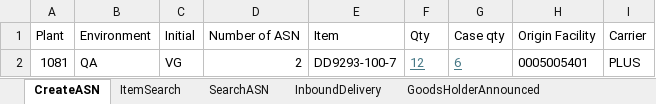
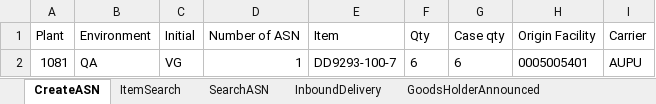
Before and after one commit to Vino0585/Nike, an Excel workbook: J30/Input_files/WorkSheet.xlsx, sheet CreateASN, drawn as a sheet; values as stored, in another font and other column widths than the file's, no borders; the diff names each change by its address in the sheet, - before the commit and + after, or states it on an @@ line.

```diff
--- a/J30/Input_files/WorkSheet.xlsx (sheet CreateASN)
+++ b/J30/Input_files/WorkSheet.xlsx (sheet CreateASN)
-D2 (Number of ASN): 2
+D2 (Number of ASN): 1
-F2 (Qty): 12
+F2 (Qty): 6
@@ F2:G2 underline: on → off, text colour: #467886 → black @@
-I2 (Carrier): PLUS
+I2 (Carrier): AUPU
```
Also changed, not shown: sheet BackUP, sheet InboundMaster, sheet ItemSearch, J30/Input_files/WorkSheet1.xlsx, J30/Output_files/ASN_Creation_Report.xlsx, 14 other files.
